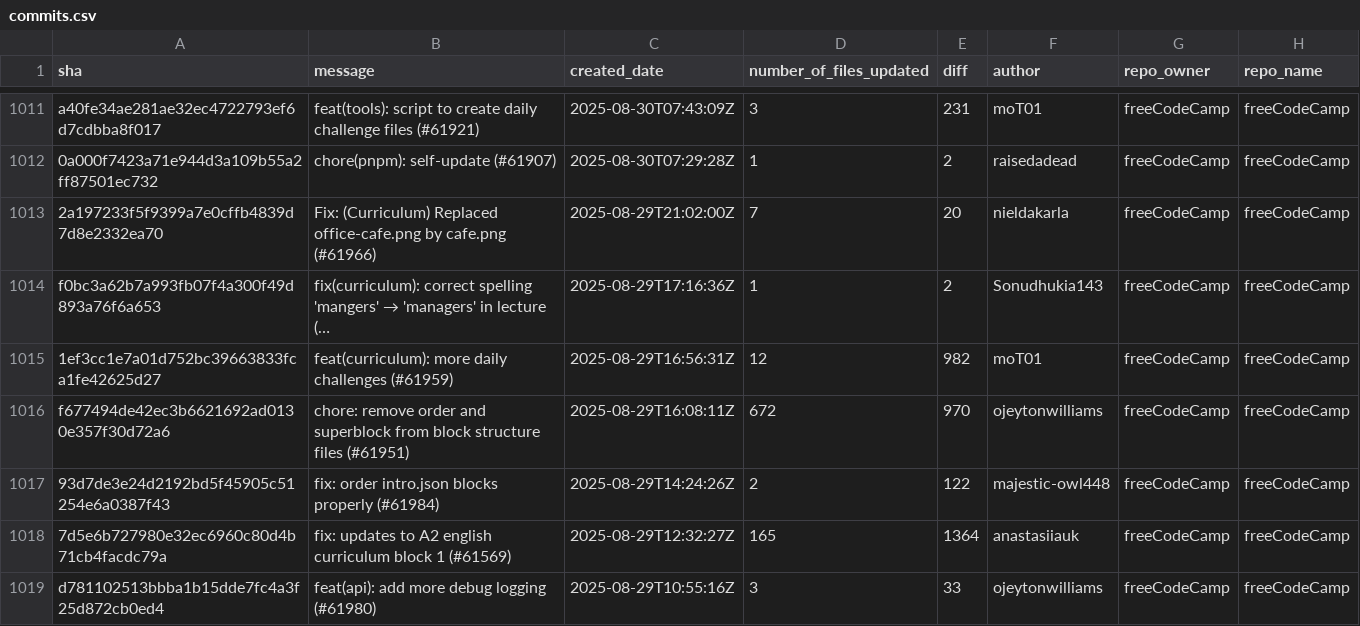
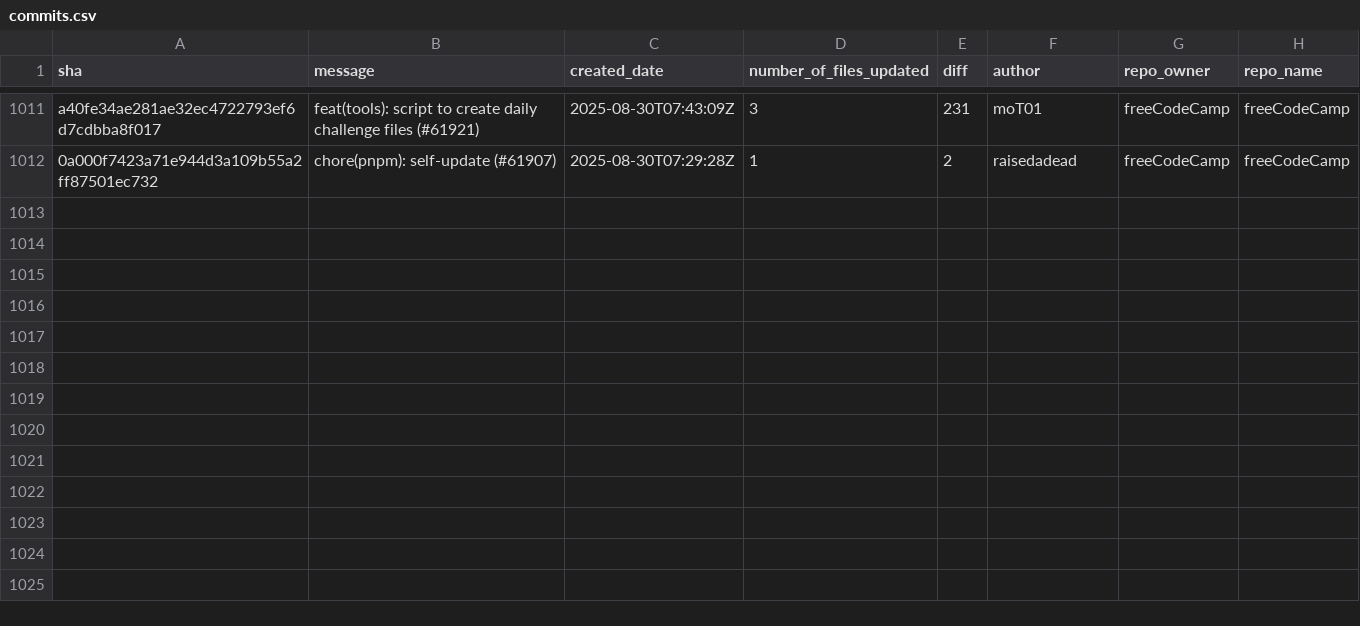
Before and after one commit to longporo/repodata, a CSV file: commits.csv, drawn as a sheet; only a part is shown, gaps mark what is left out; the diff names each change by its address in the sheet, - before the commit and + after, or states it on an @@ line.

```diff
--- a/commits.csv
+++ b/commits.csv
-row 1013: 2a197233f5f9399a7e0cffb4839d7d8e2332ea70 | Fix: (Curriculum) Replaced office-cafe.png by cafe.png (#61966) | 2025-08-29T21:02:00Z | 7 | 20 | nieldakarla | freeCodeCamp | freeCodeCamp
-row 1014: f0bc3a62b7a993fb07f4a300f49d893a76f6a653 | fix(curriculum): correct spelling 'mangers' → 'managers' in lecture (… | 2025-08-29T17:16:36Z | 1 | 2 | Sonudhukia143 | freeCodeCamp | freeCodeCamp
-row 1015: 1ef3cc1e7a01d752bc39663833fca1fe42625d27 | feat(curriculum): more daily challenges (#61959) | 2025-08-29T16:56:31Z | 12 | 982 | moT01 | freeCodeCamp | freeCodeCamp
-row 1016: f677494de42ec3b6621692ad0130e357f30d72a6 | chore: remove order and superblock from block structure files (#61951) | 2025-08-29T16:08:11Z | 672 | 970 | ojeytonwilliams | freeCodeCamp | freeCodeCamp
-row 1017: 93d7de3e24d2192bd5f45905c51254e6a0387f43 | fix: order intro.json blocks properly (#61984) | 2025-08-29T14:24:26Z | 2 | 122 | majestic-owl448 | freeCodeCamp | freeCodeCamp
-row 1018: 7d5e6b727980e32ec6960c80d4b71cb4facdc79a | fix: updates to A2 english curriculum block 1 (#61569) | 2025-08-29T12:32:27Z | 165 | 1364 | anastasiiauk | freeCodeCamp | freeCodeCamp
-row 1019: d781102513bbba1b15dde7fc4a3f25d872cb0ed4 | feat(api): add more debug logging (#61980) | 2025-08-29T10:55:16Z | 3 | 33 | ojeytonwilliams | freeCodeCamp | freeCodeCamp
```
